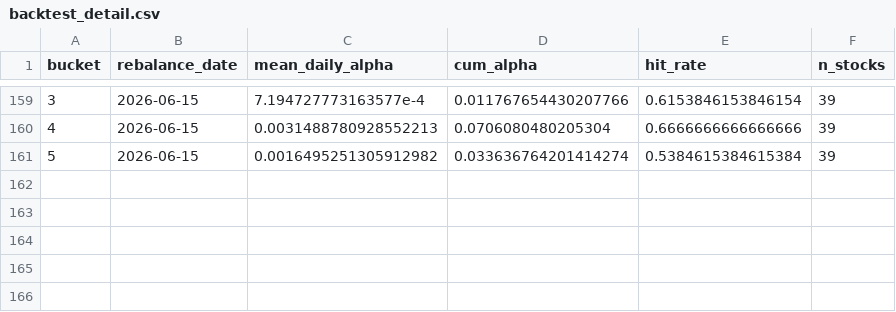
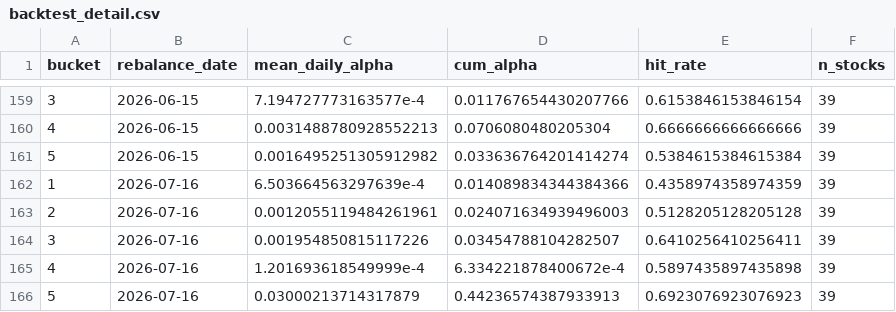
Before and after one commit to notrealmateja/r-screener, a CSV file: app/backtest_detail.csv, drawn as a sheet; only a part is shown, gaps mark what is left out.

```diff
--- a/app/backtest_detail.csv
+++ b/app/backtest_detail.csv
@@ -161 +161,6 @@ bucket,rebalance_date,mean_daily_alpha,cum_alpha,hit_rate,n_stocks
 5,2026-06-15,0.0016495251305912982,0.033636764201414274,0.5384615384615384,39
+1,2026-07-16,6.503664563297639e-4,0.014089834344384366,0.4358974358974359,39
+2,2026-07-16,0.0012055119484261961,0.024071634939496003,0.5128205128205128,39
+3,2026-07-16,0.001954850815117226,0.03454788104282507,0.6410256410256411,39
+4,2026-07-16,1.201693618549999e-4,6.334221878400672e-4,0.5897435897435898,39
+5,2026-07-16,0.03000213714317879,0.44236574387933913,0.6923076923076923,39
```
Also changed, not shown: app/market_news.csv, app/stocktwits_trending.csv, 42 other files.
